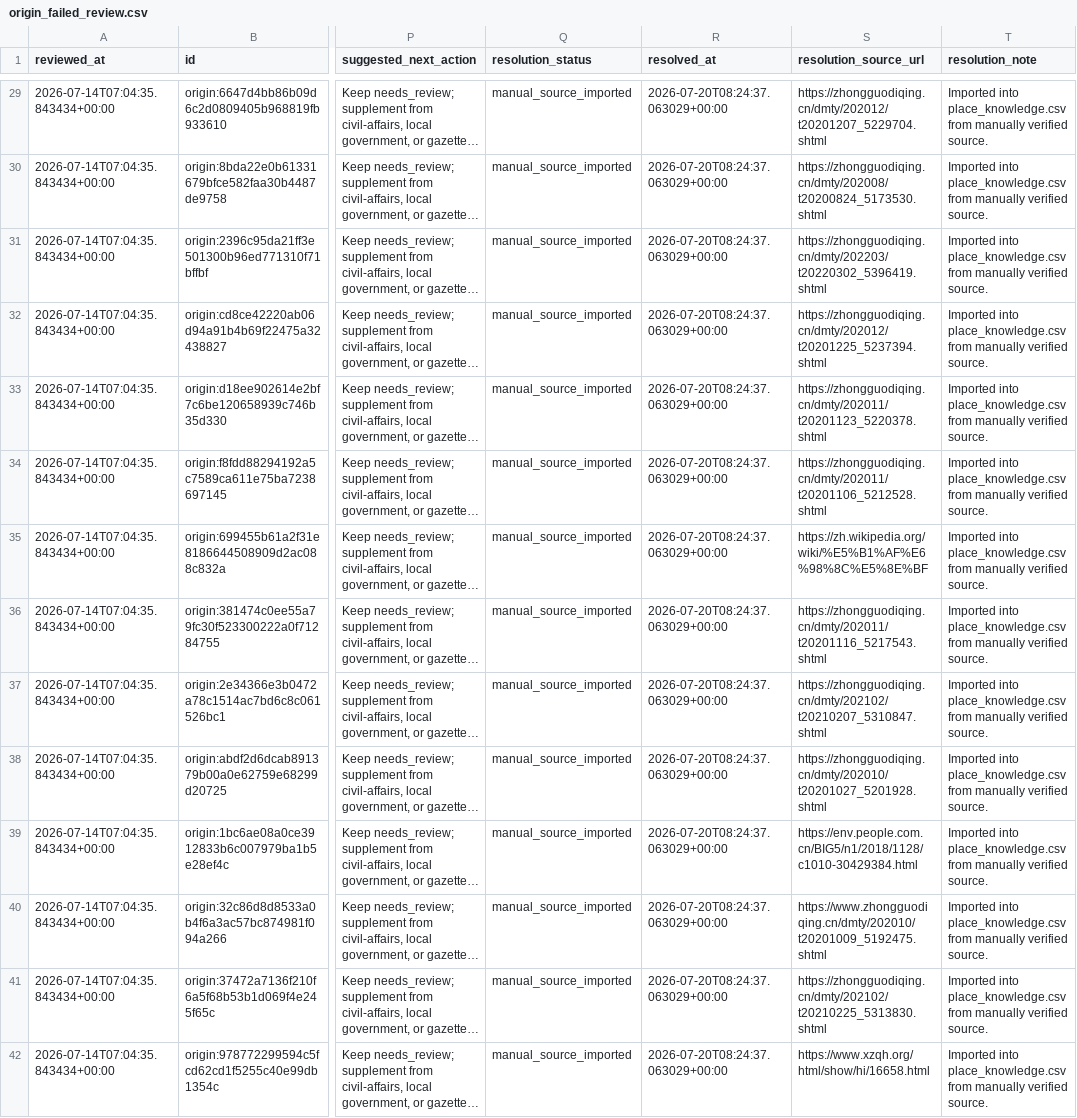
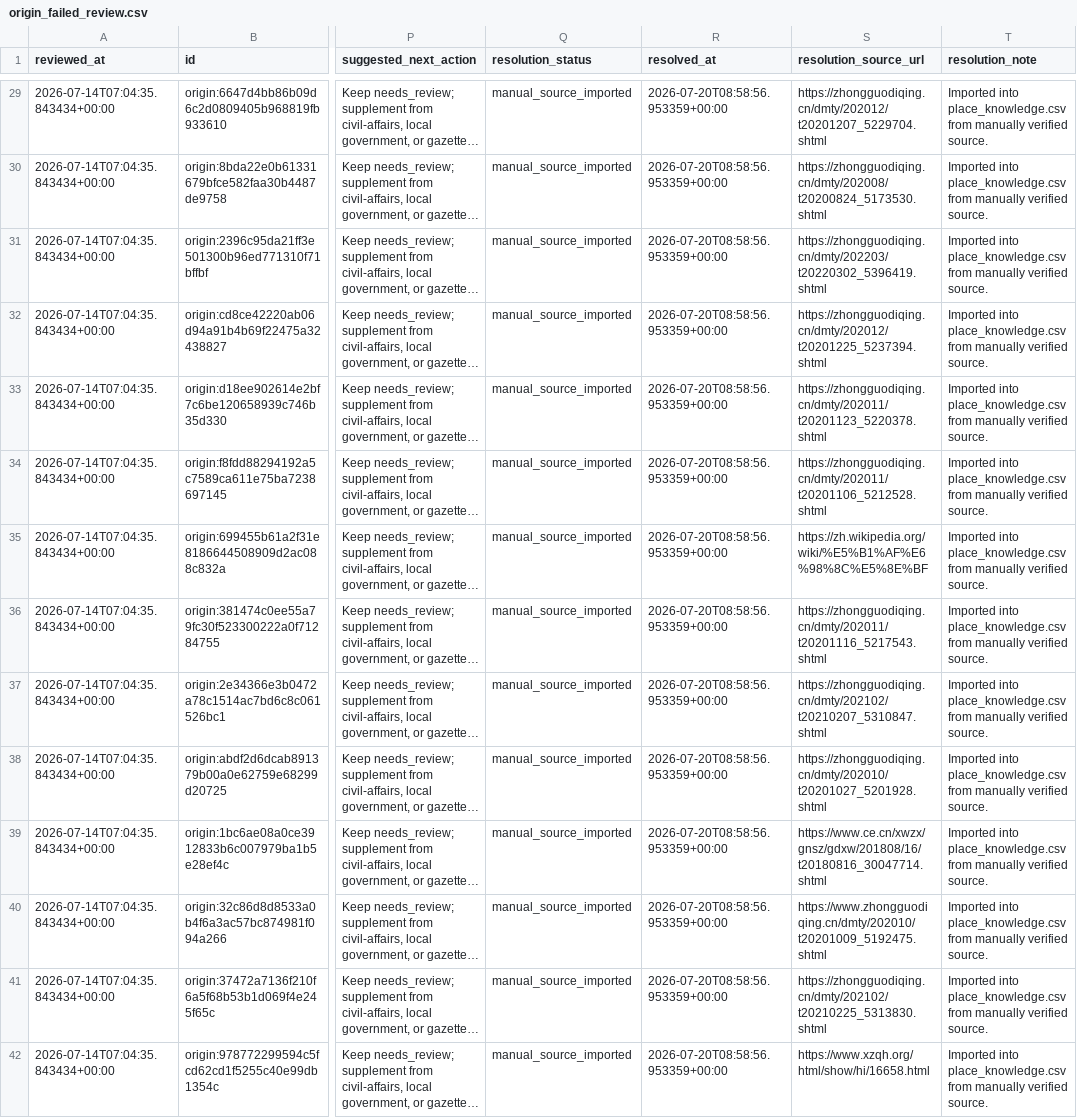
Before and after one commit to snailfrying/topo_scholar, a CSV file: data/metadata/origin_failed_review.csv, drawn as a sheet; only a part is shown, gaps mark what is left out; long unchanged cells end in …; the diff covers the shown part only; the diff names each change by its address in the sheet, - before the commit and + after, or states it on an @@ line.

```diff
--- a/data/metadata/origin_failed_review.csv
+++ b/data/metadata/origin_failed_review.csv
-R29:R42 (resolved_at): 2026-07-20T08:24:37.063029+00:00
+R29:R42 (resolved_at): 2026-07-20T08:58:56.953359+00:00
-S39 (resolution_source_url): https://env.people.com.cn/BIG5/n1/2018/1128/c1010-30429384.html
+S39 (resolution_source_url): https://www.ce.cn/xwzx/gnsz/gdxw/201808/16/t20180816_30047714.shtml
```
Also changed, not shown: 59 edited cells elsewhere in this file, data/metadata/manual_origin_records.csv, data/processed/collection_queue.csv, 1 other file.
